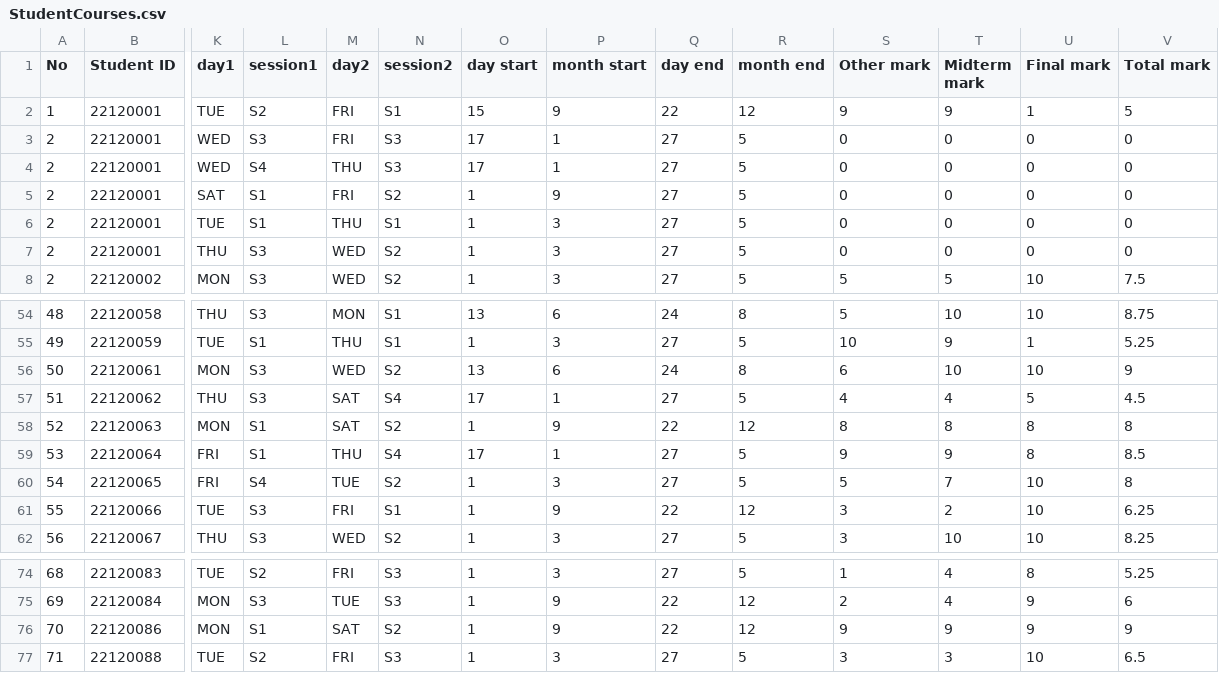
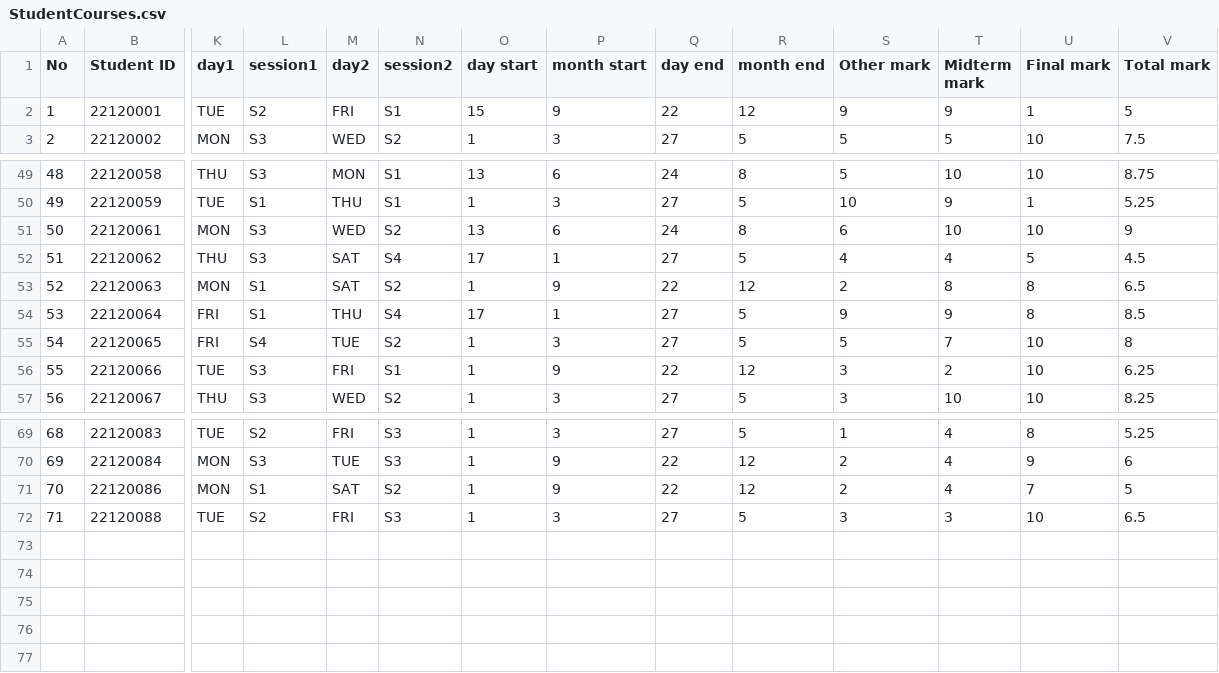
Before and after one commit to nayud21/Course-Management-System, a CSV file: CourseManagementSystem/StudentCourses.csv, drawn as a sheet; only a part is shown, gaps mark what is left out; removed rows and columns are numbered as before the commit, all else as after; rows hold the shown columns only; the diff names each change by its address in the sheet, - before the commit and + after, or states it on an @@ line.

Commit message:
last commit

```diff
--- a/CourseManagementSystem/StudentCourses.csv
+++ b/CourseManagementSystem/StudentCourses.csv
-row 3: 2 | 22120001 | WED | S3 | FRI | S3 | 17 | 1 | 27 | 5 | 0 | 0 | 0 | 0
-row 4: 2 | 22120001 | WED | S4 | THU | S3 | 17 | 1 | 27 | 5 | 0 | 0 | 0 | 0
-row 5: 2 | 22120001 | SAT | S1 | FRI | S2 | 1 | 9 | 27 | 5 | 0 | 0 | 0 | 0
-row 6: 2 | 22120001 | TUE | S1 | THU | S1 | 1 | 3 | 27 | 5 | 0 | 0 | 0 | 0
-row 7: 2 | 22120001 | THU | S3 | WED | S2 | 1 | 3 | 27 | 5 | 0 | 0 | 0 | 0
-S53 (Other mark): 8
+S53 (Other mark): 2
-V53 (Total mark): 8
+V53 (Total mark): 6.5
-S71 (Other mark): 9
+S71 (Other mark): 2
-T71 (Midterm mark): 9
+T71 (Midterm mark): 4
-U71 (Final mark): 9
+U71 (Final mark): 7
-V71 (Total mark): 9
+V71 (Total mark): 5
```
Also changed, not shown: CourseManagementSystem/Student.csv, CourseManagementSystem/Teacher.csv, 14 other files.
